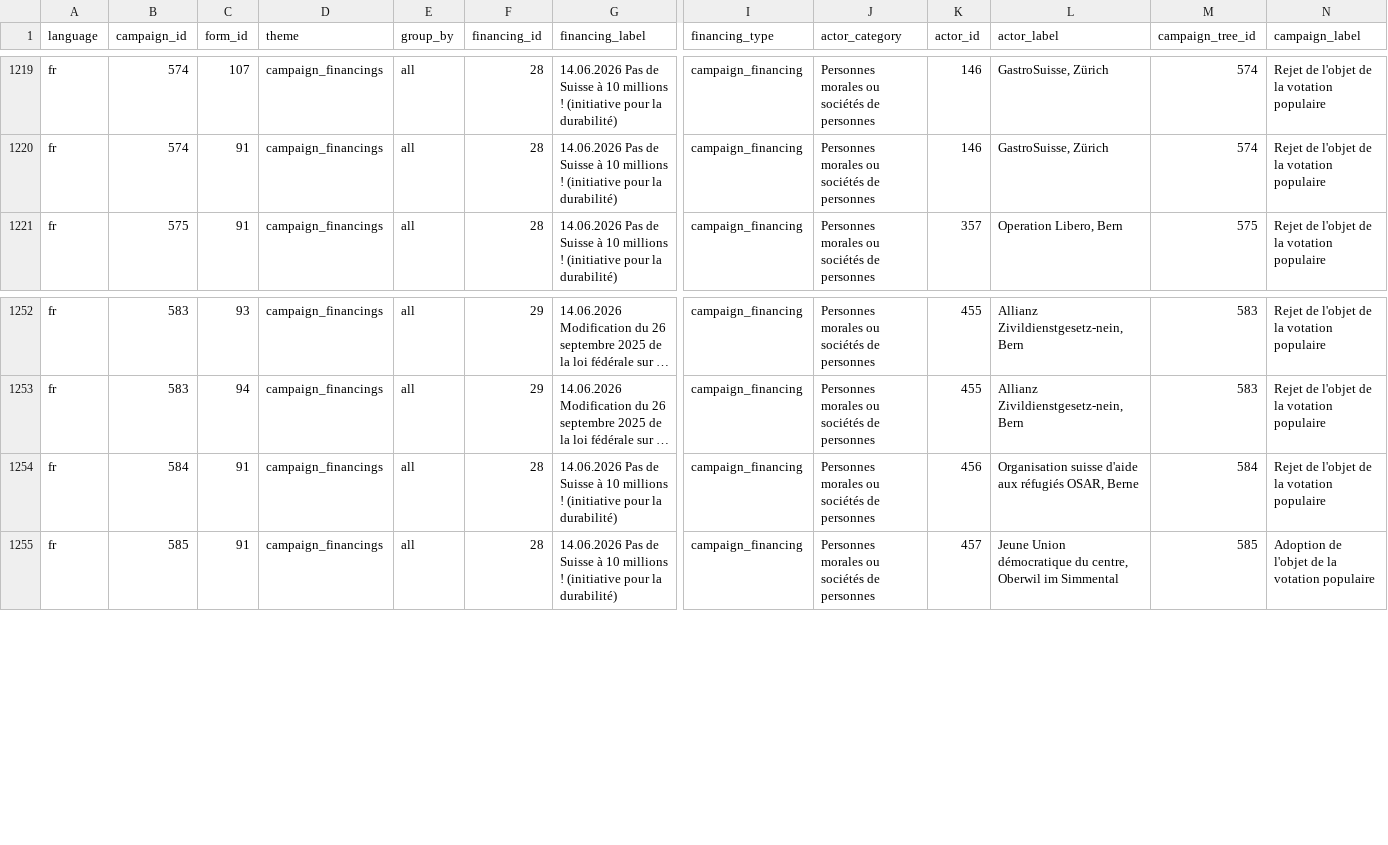
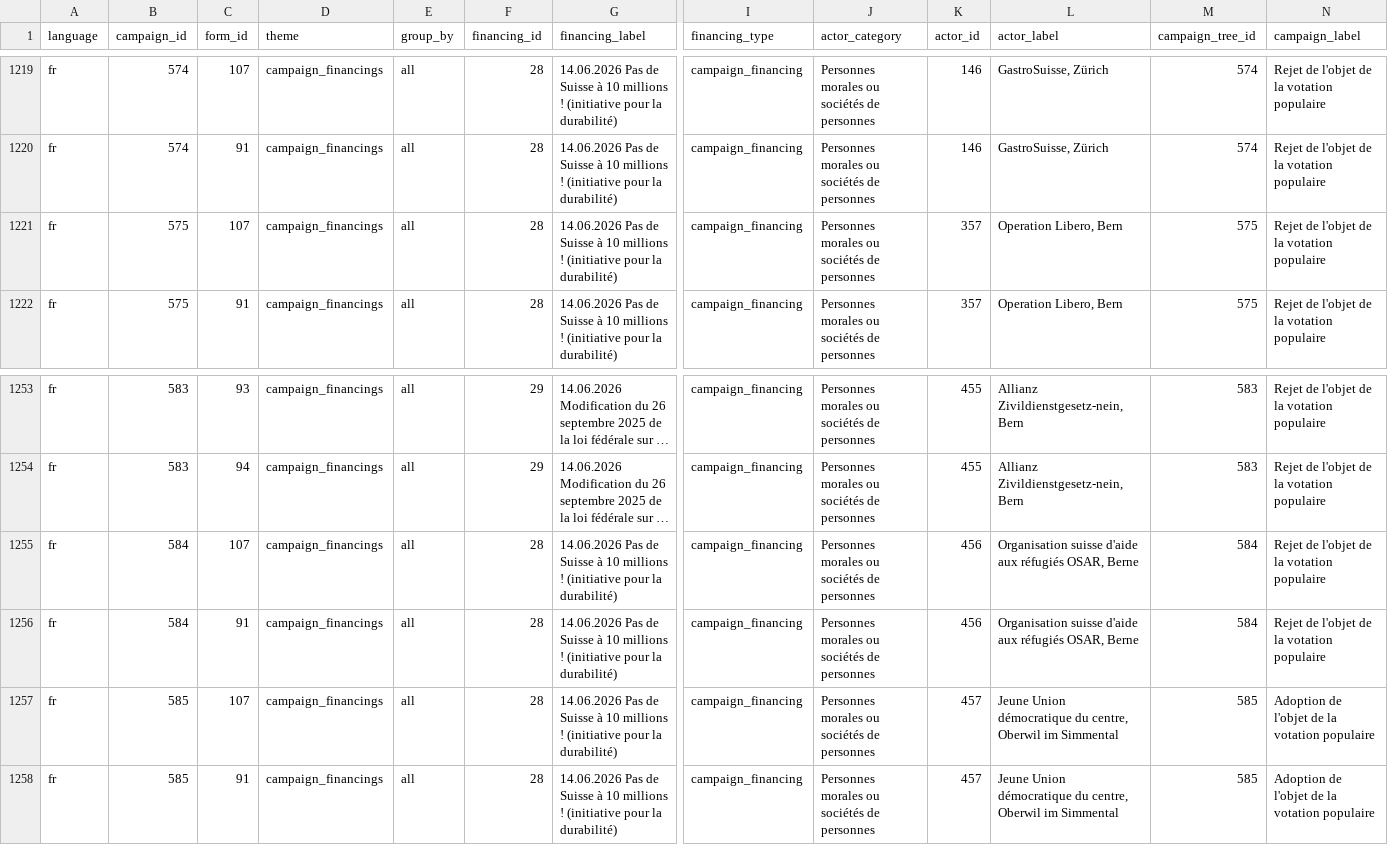
Before and after one commit to lgnbhl/swiss-political-financing, a CSV file: data/fr/forms/forms.csv, drawn as a sheet; only a part is shown, gaps mark what is left out; long unchanged cells end in …; rows hold the shown columns only; the diff names each change by its address in the sheet, - before the commit and + after, or states it on an @@ line.

```diff
--- a/data/fr/forms/forms.csv
+++ b/data/fr/forms/forms.csv
+row 1221: fr | 575 | 107 | campaign_financings | all | 28 | 14.06.2026 Pas de Suisse à 10 millions ! (initiative pour la durabilité) | campaign_financing | Personnes morales ou sociétés de personnes | 357 | Operation Libero, Bern | 575 | Rejet de l'objet de la votation populaire
+row 1255: fr | 584 | 107 | campaign_financings | all | 28 | 14.06.2026 Pas de Suisse à 10 millions ! (initiative pour la durabilité) | campaign_financing | Personnes morales ou sociétés de personnes | 456 | Organisation suisse d'aide aux réfugiés OSAR, Berne | 584 | Rejet de l'objet de la votation populaire
+row 1257: fr | 585 | 107 | campaign_financings | all | 28 | 14.06.2026 Pas de Suisse à 10 millions ! (initiative pour la durabilité) | campaign_financing | Personnes morales ou sociétés de personnes | 457 | Jeune Union démocratique du centre, Oberwil im Simmental | 585 | Adoption de l'objet de la votation populaire
```
Also changed, not shown: data/de/exports/declarations.csv, data/de/forms/forms.csv, 39 other files.
